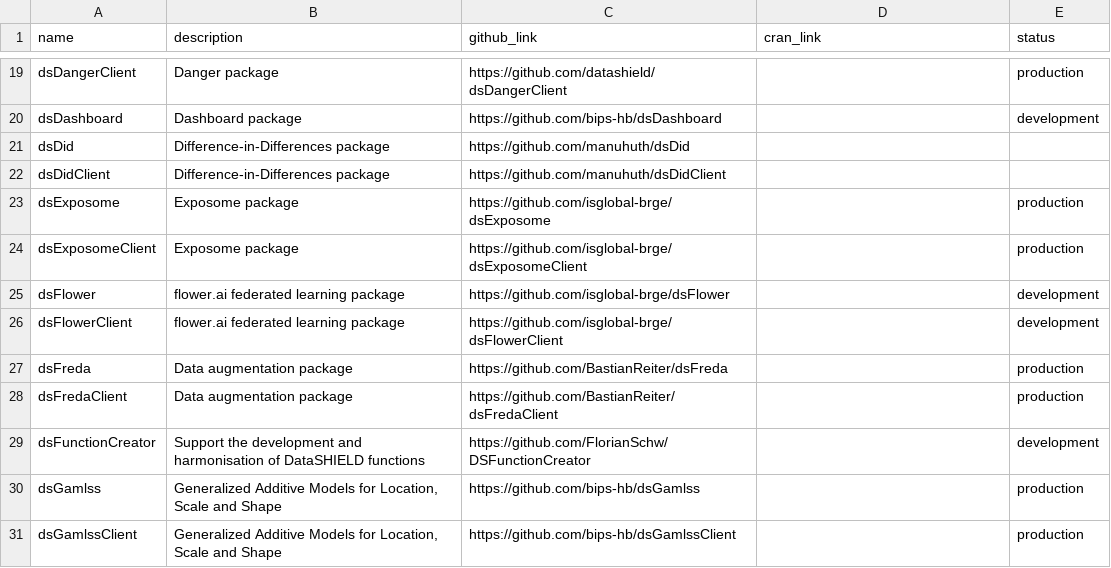
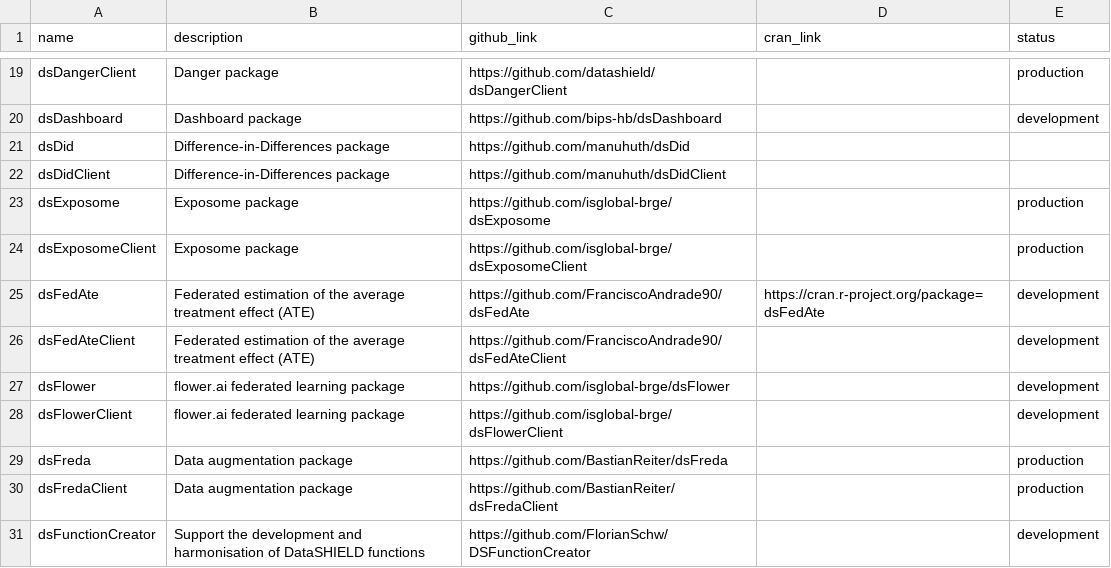
Before and after one commit to FederatedMethods/packages, a CSV file: package_list.csv, drawn as a sheet; only a part is shown, gaps mark what is left out; the shorter side is filled out with more unchanged rows.

Commit message:
Add dsFedAte and dsFedAteClient packages

```diff
--- a/package_list.csv
+++ b/package_list.csv
@@ -24,2 +24,4 @@ dsExposome | Exposome package | https://github.com/isglobal-brge/dsExposome | |
 dsExposomeClient | Exposome package | https://github.com/isglobal-brge/dsExposomeClient | | production
+dsFedAte | Federated estimation of the average treatment effect (ATE) | https://github.com/FranciscoAndrade90/dsFedAte | https://cran.r-project.org/package=dsFedAte | development
+dsFedAteClient | Federated estimation of the average treatment effect (ATE) | https://github.com/FranciscoAndrade90/dsFedAteClient | | development
 dsFlower | flower.ai federated learning package | https://github.com/isglobal-brge/dsFlower | | development
```
